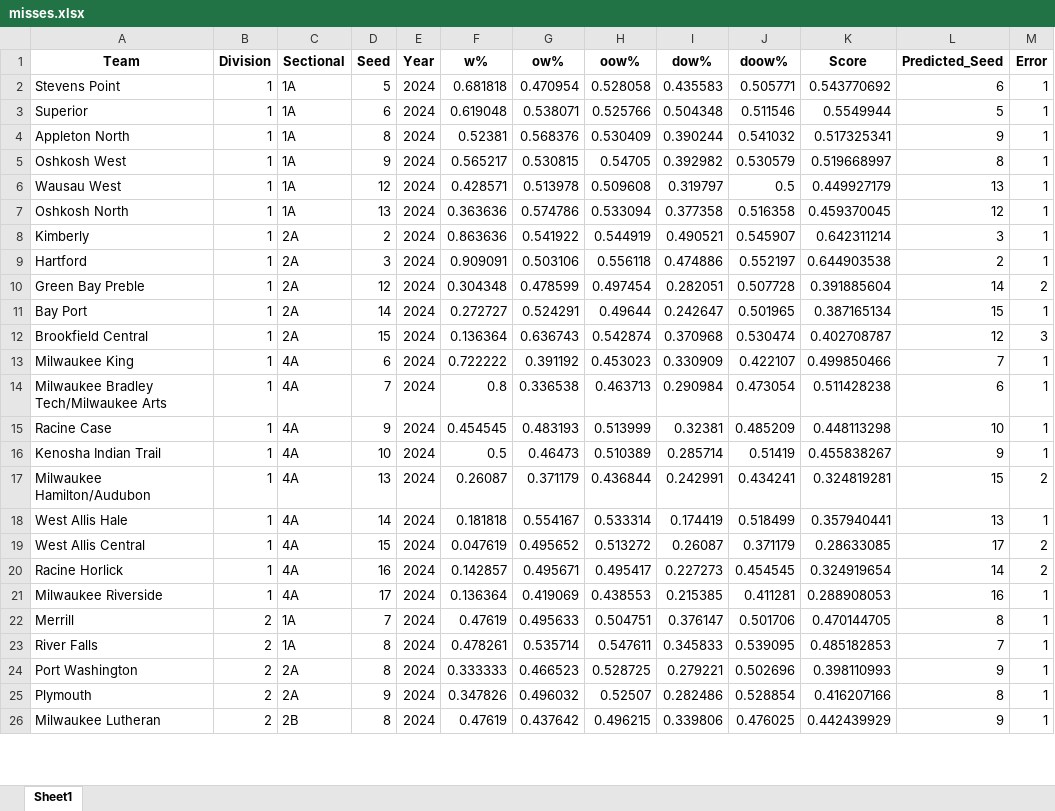
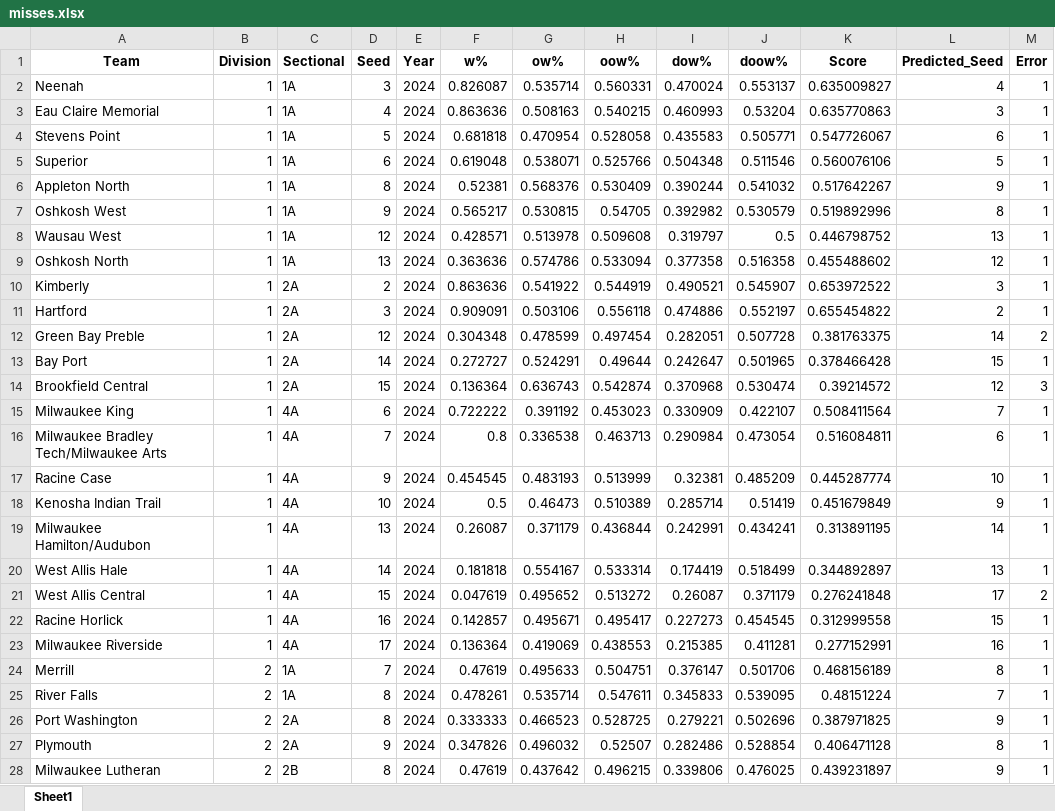
Before and after one commit to edebroux/gibraltar_basketball, an Excel workbook: wiaaWebscrape/misses.xlsx, sheet Sheet1, drawn as a sheet; only a part is shown; values as stored, in another font and other column widths than the file's, no borders; addresses are those after the commit; the diff covers the shown part only; the diff names each change by its address in the sheet, - before the commit and + after, or states it on an @@ line.

Commit message:
Pushing all changes to the WIAA Webscrape project.

```diff
--- a/wiaaWebscrape/misses.xlsx (sheet Sheet1)
+++ b/wiaaWebscrape/misses.xlsx (sheet Sheet1)
+row 2: Neenah | 1 | 1A | 3 | 2024 | 0.826087 | 0.535714 | 0.560331 | 0.470024 | 0.553137 | 0.635009827 | 4 | 1
+row 3: Eau Claire Memorial | 1 | 1A | 4 | 2024 | 0.863636 | 0.508163 | 0.540215 | 0.460993 | 0.53204 | 0.635770863 | 3 | 1
-K4 (Score): 0.543770692
+K4 (Score): 0.547726067
-K5 (Score): 0.5549944
+K5 (Score): 0.560076106
-K6 (Score): 0.517325341
+K6 (Score): 0.517642267
-K7 (Score): 0.519668997
+K7 (Score): 0.519892996
-K8 (Score): 0.449927179
+K8 (Score): 0.446798752
-K9 (Score): 0.459370045
+K9 (Score): 0.455488602
-K10 (Score): 0.642311214
+K10 (Score): 0.653972522
-K11 (Score): 0.644903538
+K11 (Score): 0.655454822
-K12 (Score): 0.391885604
+K12 (Score): 0.381763375
-K13 (Score): 0.387165134
+K13 (Score): 0.378466428
-K14 (Score): 0.402708787
+K14 (Score): 0.39214572
-K15 (Score): 0.499850466
+K15 (Score): 0.508411564
-K16 (Score): 0.511428238
+K16 (Score): 0.516084811
-K17 (Score): 0.448113298
+K17 (Score): 0.445287774
-K18 (Score): 0.455838267
+K18 (Score): 0.451679849
-K19 (Score): 0.324819281
+K19 (Score): 0.313891195
-L19 (Predicted_Seed): 15
+L19 (Predicted_Seed): 14
-M19 (Error): 2
+M19 (Error): 1
-K20 (Score): 0.357940441
+K20 (Score): 0.344892897
-K21 (Score): 0.28633085
+K21 (Score): 0.276241848
-K22 (Score): 0.324919654
+K22 (Score): 0.312999558
-L22 (Predicted_Seed): 14
+L22 (Predicted_Seed): 15
-M22 (Error): 2
+M22 (Error): 1
-K23 (Score): 0.288908053
+K23 (Score): 0.277152991
-K24 (Score): 0.470144705
+K24 (Score): 0.468156189
-K25 (Score): 0.485182853
+K25 (Score): 0.48151224
-K26 (Score): 0.398110993
+K26 (Score): 0.387971825
-K27 (Score): 0.416207166
+K27 (Score): 0.406471128
-K28 (Score): 0.442439929
+K28 (Score): 0.439231897
```
Also changed, not shown: 9 added rows, 7 removed rows and 74 edited cells elsewhere in this sheet, wiaaWebscrape/Tournament Seeds 2022 and 2023 WI GBB.xlsx, wiaaWebscrape/wiaa_model_inputs_2024.xlsx, 6 other files.
